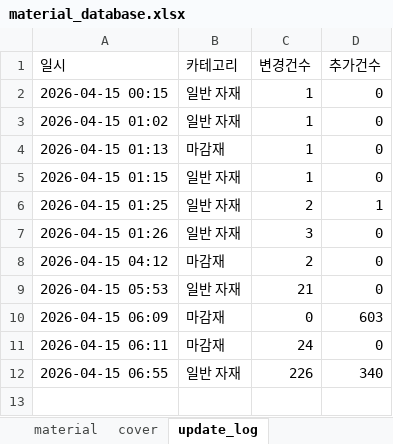
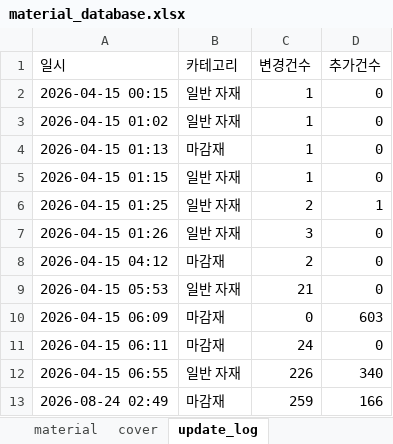
Before and after one commit to baedw0629-source/materialupdate, an Excel workbook: material_database.xlsx, sheet update_log, drawn as a sheet; values as stored, in another font and other column widths than the file's, no borders; the diff names each change by its address in the sheet, - before the commit and + after, or states it on an @@ line.

```diff
--- a/material_database.xlsx (sheet update_log)
+++ b/material_database.xlsx (sheet update_log)
+row 13: 2026-08-24 02:49 | 마감재 | 259 | 166
```
Also changed, not shown: sheet cover.
